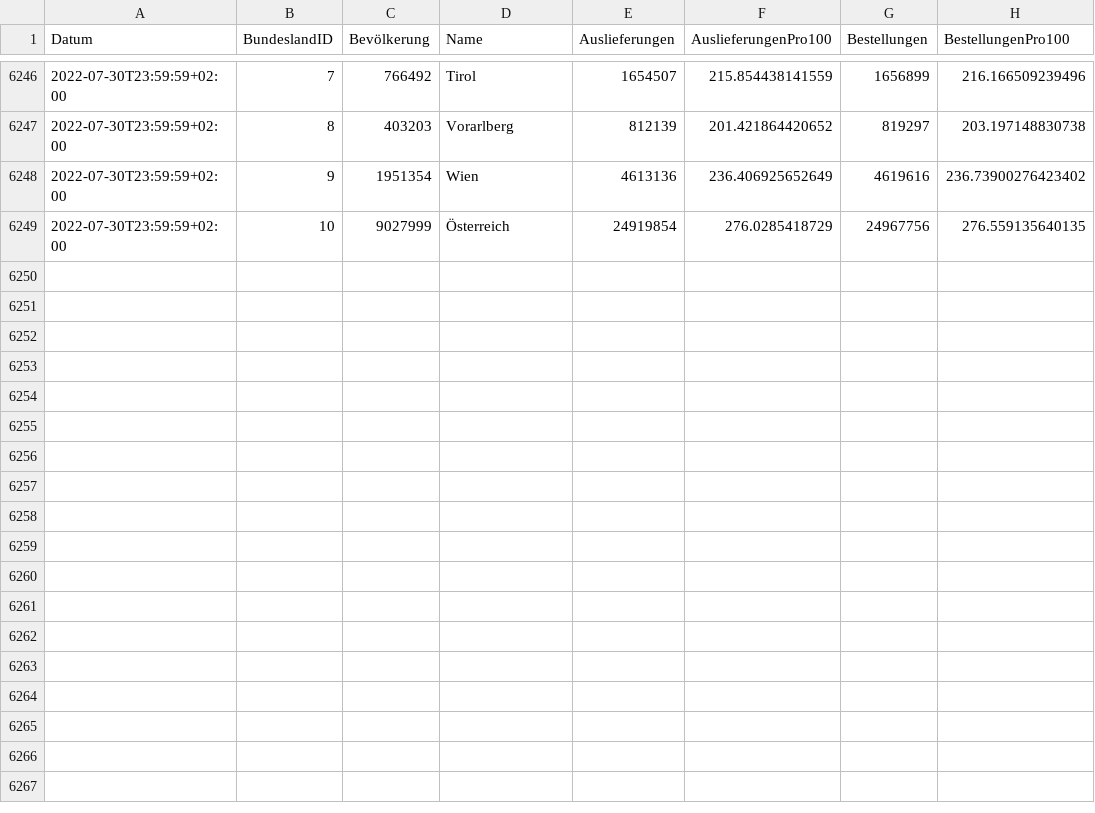
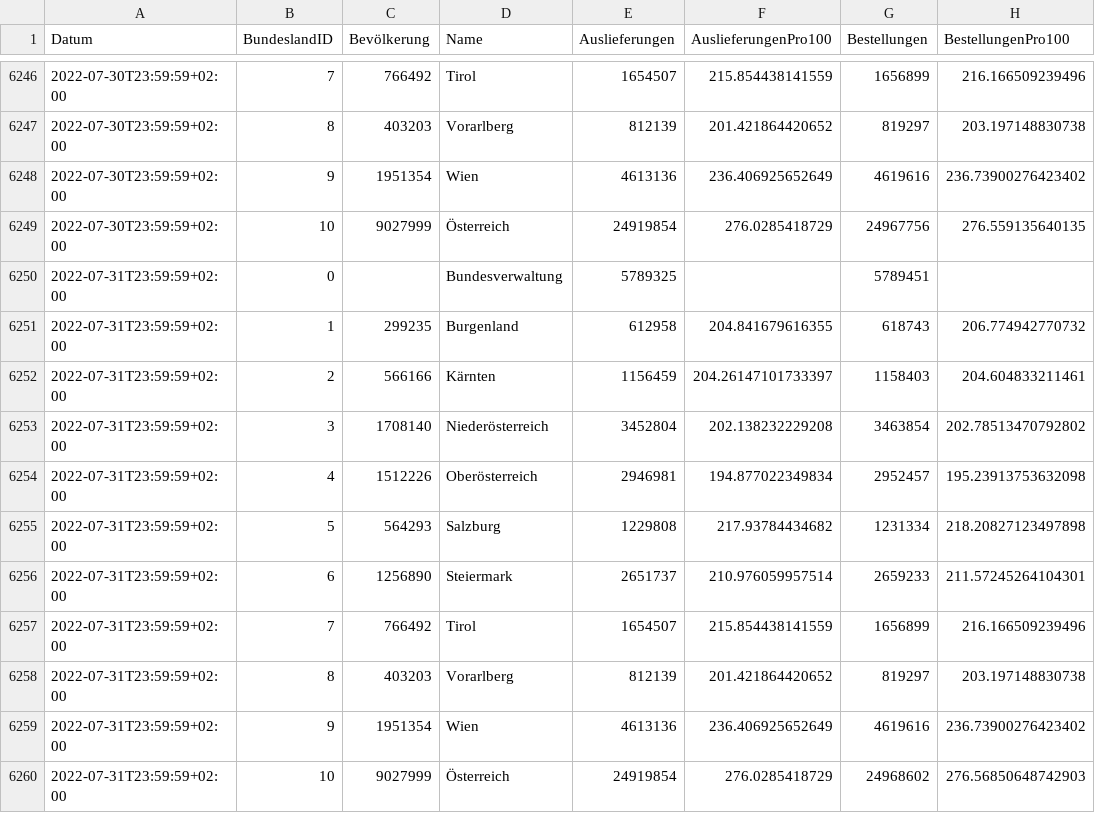
Before and after one commit to martin-illarion/ages_vac, a CSV file: timeline-bbg.csv, drawn as a sheet; only a part is shown, gaps mark what is left out; the diff names each change by its address in the sheet, - before the commit and + after, or states it on an @@ line.

```diff
--- a/timeline-bbg.csv
+++ b/timeline-bbg.csv
+row 6250: 2022-07-31T23:59:59+02:00 | 0 |  | Bundesverwaltung | 5789325 |  | 5789451
+row 6251: 2022-07-31T23:59:59+02:00 | 1 | 299235 | Burgenland | 612958 | 204.841679616355 | 618743 | 206.774942770732
+row 6252: 2022-07-31T23:59:59+02:00 | 2 | 566166 | Kärnten | 1156459 | 204.26147101733397 | 1158403 | 204.604833211461
+row 6253: 2022-07-31T23:59:59+02:00 | 3 | 1708140 | Niederösterreich | 3452804 | 202.138232229208 | 3463854 | 202.78513470792802
+row 6254: 2022-07-31T23:59:59+02:00 | 4 | 1512226 | Oberösterreich | 2946981 | 194.877022349834 | 2952457 | 195.23913753632098
+row 6255: 2022-07-31T23:59:59+02:00 | 5 | 564293 | Salzburg | 1229808 | 217.93784434682 | 1231334 | 218.20827123497898
+row 6256: 2022-07-31T23:59:59+02:00 | 6 | 1256890 | Steiermark | 2651737 | 210.976059957514 | 2659233 | 211.57245264104301
+row 6257: 2022-07-31T23:59:59+02:00 | 7 | 766492 | Tirol | 1654507 | 215.854438141559 | 1656899 | 216.166509239496
+row 6258: 2022-07-31T23:59:59+02:00 | 8 | 403203 | Vorarlberg | 812139 | 201.421864420652 | 819297 | 203.197148830738
+row 6259: 2022-07-31T23:59:59+02:00 | 9 | 1951354 | Wien | 4613136 | 236.406925652649 | 4619616 | 236.73900276423402
+row 6260: 2022-07-31T23:59:59+02:00 | 10 | 9027999 | Österreich | 24919854 | 276.0285418729 | 24968602 | 276.56850648742903
```
Also changed, not shown: bbg-niederösterreich.csv, bbg-oberösterreich.csv, 11 other files.
